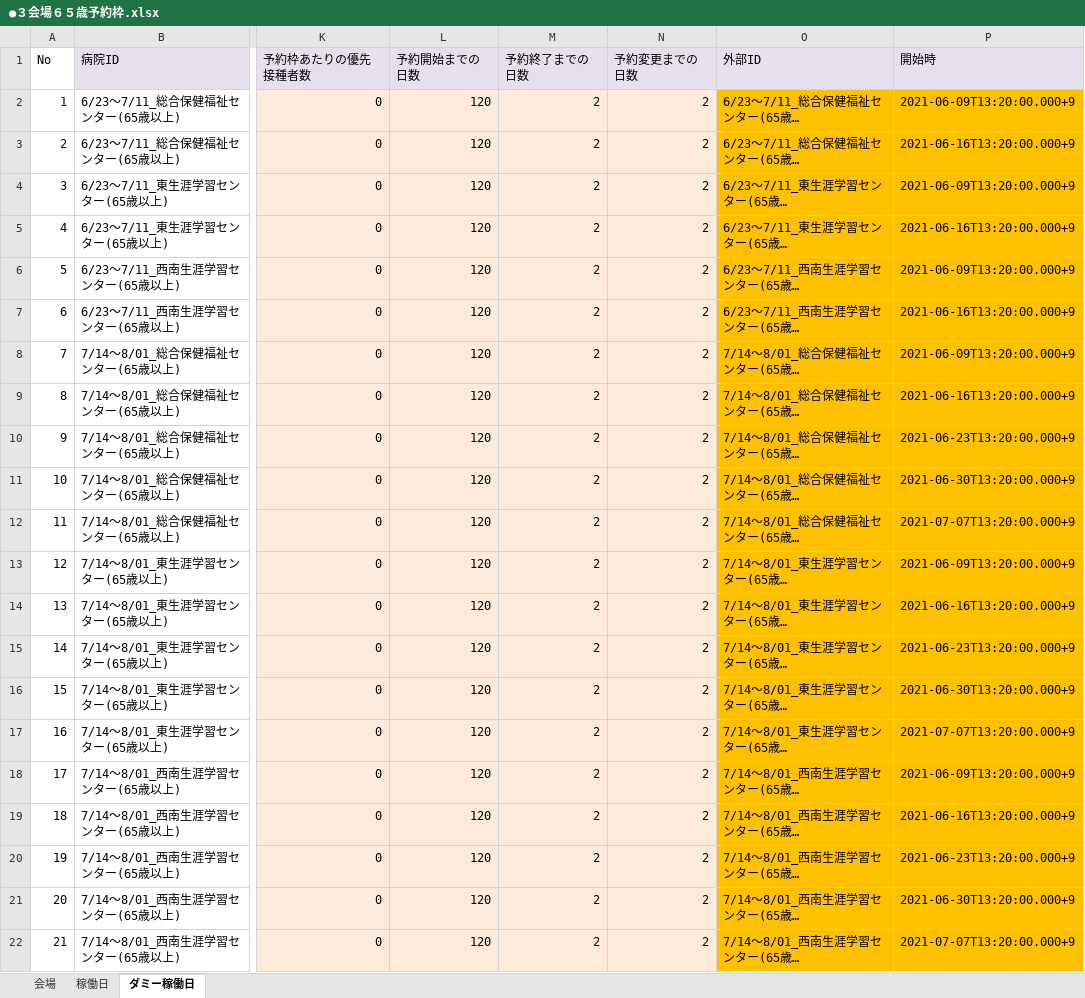
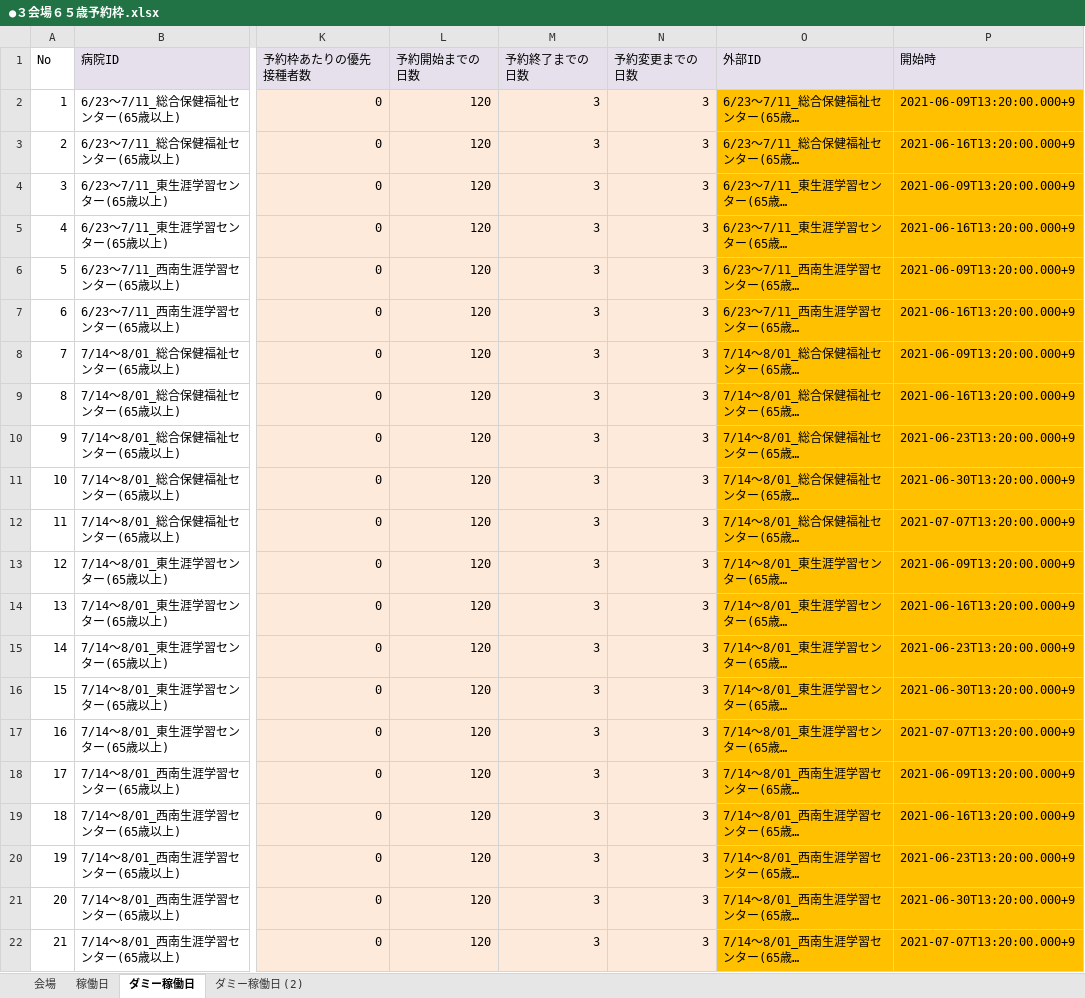
Before and after one commit to 78tch/VaccineYoyaku, an Excel workbook: 6Timetable/data/20210528/●３会場６５歳予約枠.xlsx, sheet ダミー稼働日, drawn as a sheet; only a part is shown, gaps mark what is left out; long unchanged cells end in …; values as stored, in another font and other column widths than the file's, no borders; the diff names each change by its address in the sheet, - before the commit and + after, or states it on an @@ line.

```diff
--- a/6Timetable/data/20210528/●３会場６５歳予約枠.xlsx (sheet ダミー稼働日)
+++ b/6Timetable/data/20210528/●３会場６５歳予約枠.xlsx (sheet ダミー稼働日)
+sheet tab: ダミー稼働日 (2)
-M2:M22 (予約終了までの日数): 2
+M2:M22 (予約終了までの日数): 3
-N2:N22 (予約変更までの日数): 2
+N2:N22 (予約変更までの日数): 3
```
Also changed, not shown: 10 other files.
